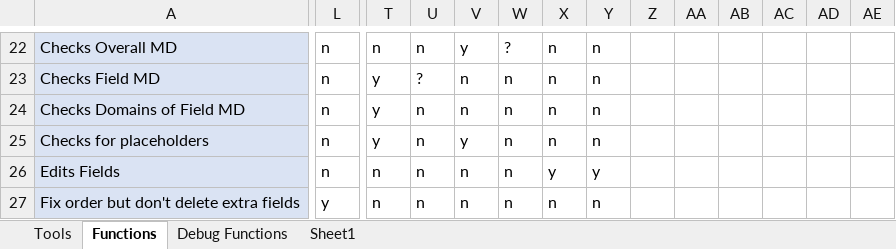
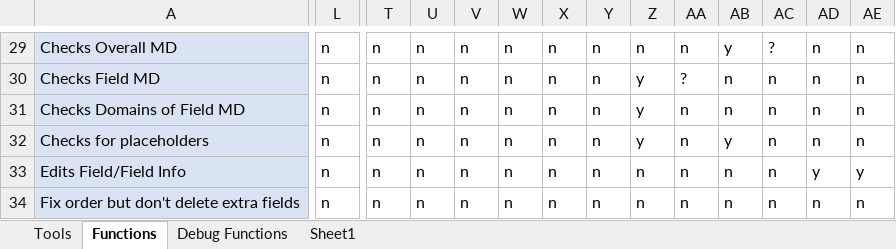
Before and after one commit to Claireehallock/Hallock_Metadata_Tools, an Excel workbook: Data Standards+Metadata Checklist.xlsx, sheet Functions, drawn as a sheet; only a part is shown, gaps mark what is left out; values as stored, in another font and other column widths than the file's, no borders; conditional formats not drawn; addresses are those after the commit; the diff covers the shown part only; the diff names each change by its address in the sheet, - before the commit and + after, or states it on an @@ line.

```diff
--- a/Data Standards+Metadata Checklist.xlsx (sheet Functions)
+++ b/Data Standards+Metadata Checklist.xlsx (sheet Functions)
-V29: y
+V29: n
-W29: ?
+W29: n
-Z29: (empty)
+Z29: n
-AA29: (empty)
+AA29: n
-AB29: (empty)
+AB29: y
-AC29: (empty)
+AC29: ?
-AD29:AD32: (empty)
+AD29:AD32: n
-AE29:AE32: (empty)
+AE29:AE32: n
-T30:T32: y
+T30:T32: n
-U30: ?
+U30: n
-Z30:Z32: (empty)
+Z30:Z32: y
-AA30: (empty)
+AA30: ?
-AB30:AB31: (empty)
+AB30:AB31: n
-AC30:AC34: (empty)
+AC30:AC34: n
-AA31:AA34: (empty)
+AA31:AA34: n
-V32: y
+V32: n
-AB32: (empty)
+AB32: y
-A33: Edits Fields
+A33: Edits Field/Field Info
-X33: y
+X33: n
-Y33: y
+Y33: n
-Z33:Z34: (empty)
+Z33:Z34: n
-AB33:AB34: (empty)
+AB33:AB34: n
-AD33: (empty)
+AD33: y
-AE33: (empty)
+AE33: y
-L34: y
+L34: n
-AD34: (empty)
+AD34: n
-AE34: (empty)
+AE34: n
```
Also changed, not shown: 8 added rows, 1 removed row and 276 edited cells elsewhere in this sheet, sheet Tools, 2 other files.
